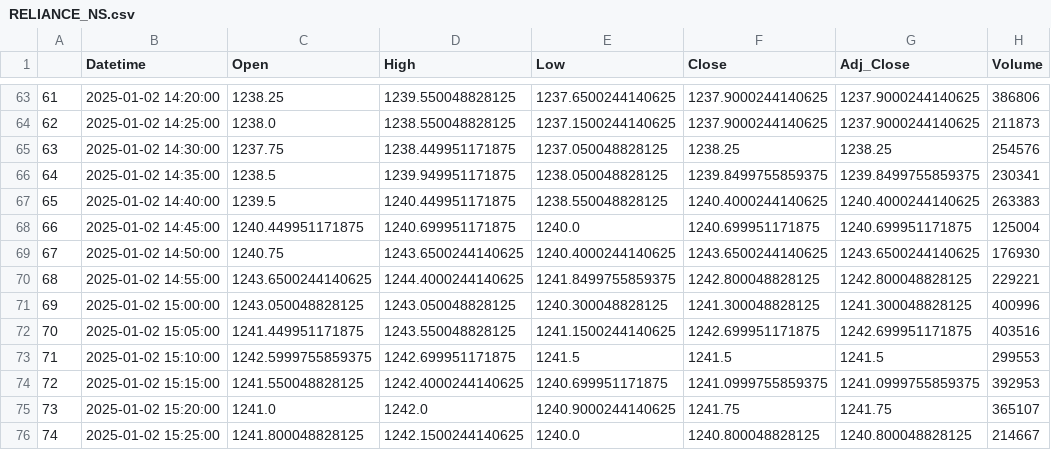
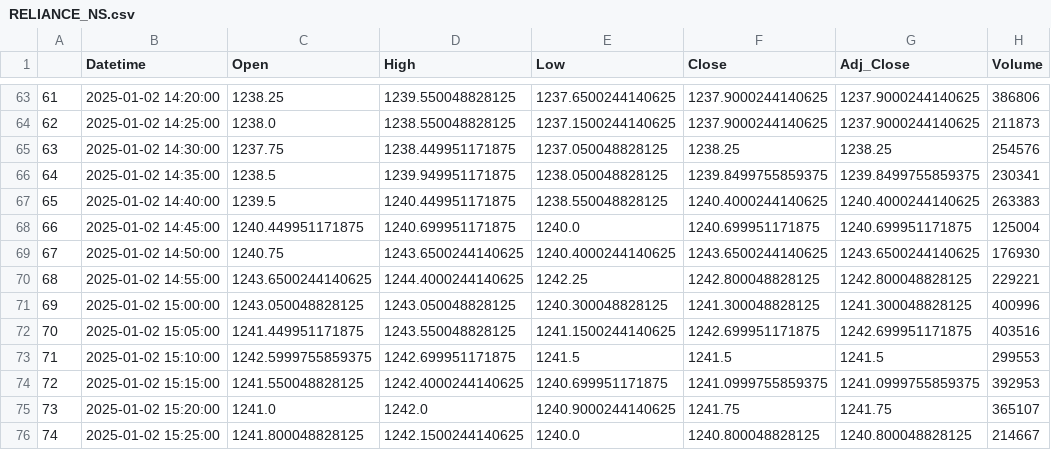
Before and after one commit to chiragpalan/stock_datamanagement, a CSV file: temp_csvs/RELIANCE_NS.csv, drawn as a sheet; only a part is shown, gaps mark what is left out.

Commit message:
Update CSV files with new stock data

```diff
--- a/temp_csvs/RELIANCE_NS.csv
+++ b/temp_csvs/RELIANCE_NS.csv
@@ -69,3 +69,3 @@
 67,2025-01-02 14:50:00,1240.75,1243.6500244140625,1240.4000244140625,1243.6500244140625,1243.6500244140625,176930
-68,2025-01-02 14:55:00,1243.6500244140625,1244.4000244140625,1241.8499755859375,1242.800048828125,1242.800048828125,229221
+68,2025-01-02 14:55:00,1243.6500244140625,1244.4000244140625,1242.25,1242.800048828125,1242.800048828125,229221
 69,2025-01-02 15:00:00,1243.050048828125,1243.050048828125,1240.300048828125,1241.300048828125,1241.300048828125,400996
```
